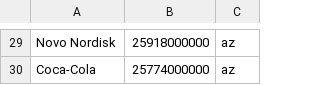
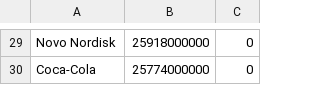
Before and after one commit to sukebenedek/Projekt, a CSV file: ecdl.csv, drawn as a sheet; only a part is shown, gaps mark what is left out; the diff covers the shown part only; the diff names each change by its address in the sheet, - before the commit and + after, or states it on an @@ line.

```diff
--- a/ecdl.csv
+++ b/ecdl.csv
-C29:C30: az
+C29:C30: 0
```
Also changed, not shown: 29 edited cells elsewhere in this file, 5 other files.
